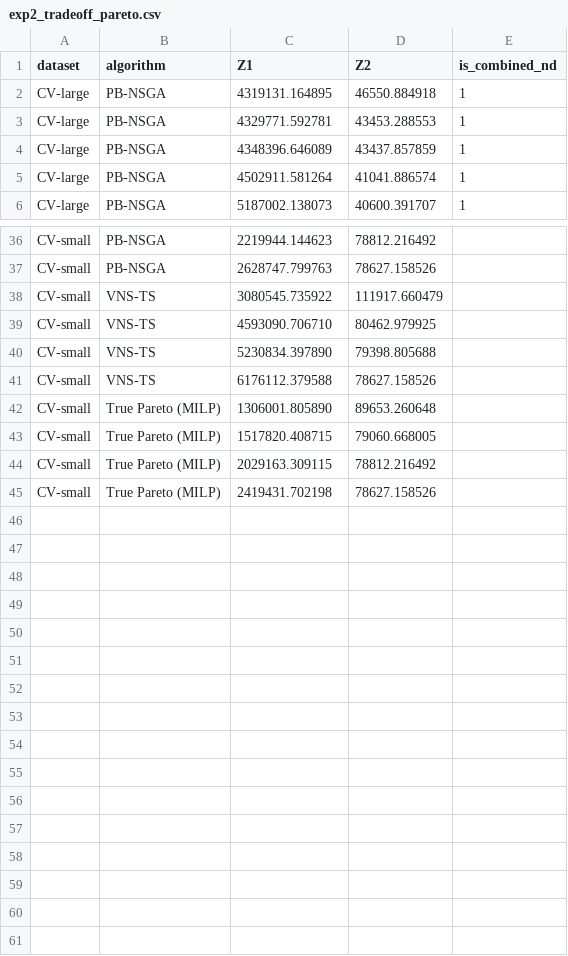
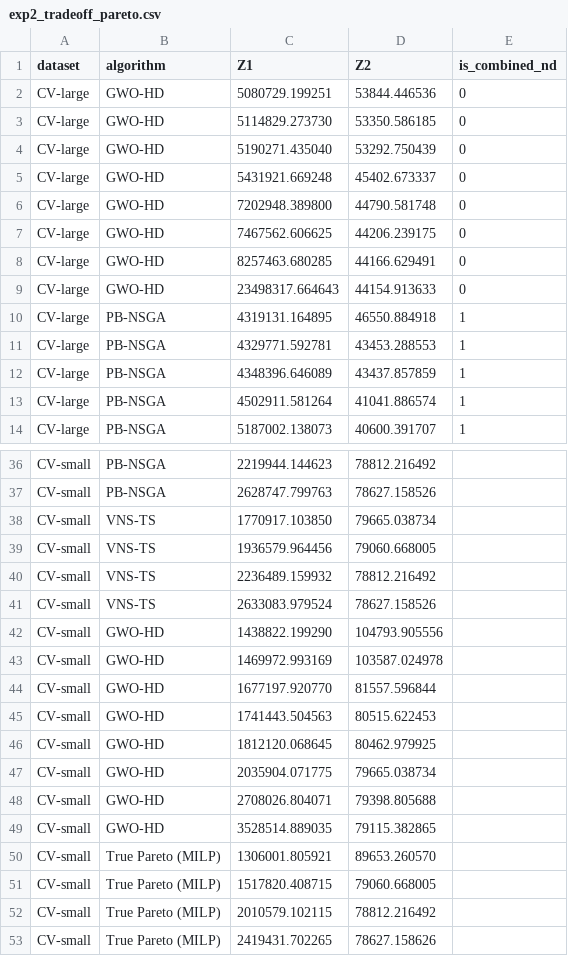
Before and after one commit to letangphuquy/cita26-drnd-flood-relief-central-vn, a CSV file: results/exp2/exp2_tradeoff_pareto.csv, drawn as a sheet; only a part is shown, gaps mark what is left out; the diff covers the shown part only.

```diff
--- a/results/exp2/exp2_tradeoff_pareto.csv
+++ b/results/exp2/exp2_tradeoff_pareto.csv
@@ -1,2 +1,10 @@
 dataset,algorithm,Z1,Z2,is_combined_nd
+CV-large,GWO-HD,5080729.199251,53844.446536,0
+CV-large,GWO-HD,5114829.273730,53350.586185,0
+CV-large,GWO-HD,5190271.435040,53292.750439,0
+CV-large,GWO-HD,5431921.669248,45402.673337,0
+CV-large,GWO-HD,7202948.389800,44790.581748,0
+CV-large,GWO-HD,7467562.606625,44206.239175,0
+CV-large,GWO-HD,8257463.680285,44166.629491,0
+CV-large,GWO-HD,23498317.664643,44154.913633,0
 CV-large,PB-NSGA,4319131.164895,46550.884918,1
@@ -37,9 +37,17 @@ CV-small,PB-NSGA,2219944.144623,78812.216492,
 CV-small,PB-NSGA,2628747.799763,78627.158526,
-CV-small,VNS-TS,3080545.735922,111917.660479,
-CV-small,VNS-TS,4593090.706710,80462.979925,
-CV-small,VNS-TS,5230834.397890,79398.805688,
-CV-small,VNS-TS,6176112.379588,78627.158526,
-CV-small,True Pareto (MILP),1306001.805890,89653.260648,
+CV-small,VNS-TS,1770917.103850,79665.038734,
+CV-small,VNS-TS,1936579.964456,79060.668005,
+CV-small,VNS-TS,2236489.159932,78812.216492,
+CV-small,VNS-TS,2633083.979524,78627.158526,
+CV-small,GWO-HD,1438822.199290,104793.905556,
+CV-small,GWO-HD,1469972.993169,103587.024978,
+CV-small,GWO-HD,1677197.920770,81557.596844,
+CV-small,GWO-HD,1741443.504563,80515.622453,
+CV-small,GWO-HD,1812120.068645,80462.979925,
+CV-small,GWO-HD,2035904.071775,79665.038734,
+CV-small,GWO-HD,2708026.804071,79398.805688,
+CV-small,GWO-HD,3528514.889035,79115.382865,
+CV-small,True Pareto (MILP),1306001.805921,89653.260570,
 CV-small,True Pareto (MILP),1517820.408715,79060.668005,
-CV-small,True Pareto (MILP),2029163.309115,78812.216492,
-CV-small,True Pareto (MILP),2419431.702198,78627.158526,
+CV-small,True Pareto (MILP),2010579.102115,78812.216492,
+CV-small,True Pareto (MILP),2419431.702265,78627.158626,
```
Also changed, not shown: 8 removed rows and 26 edited cells elsewhere in this file, paper/exp2_metrics.csv, results/exp2/exp2_metrics.csv, 13 other files.
